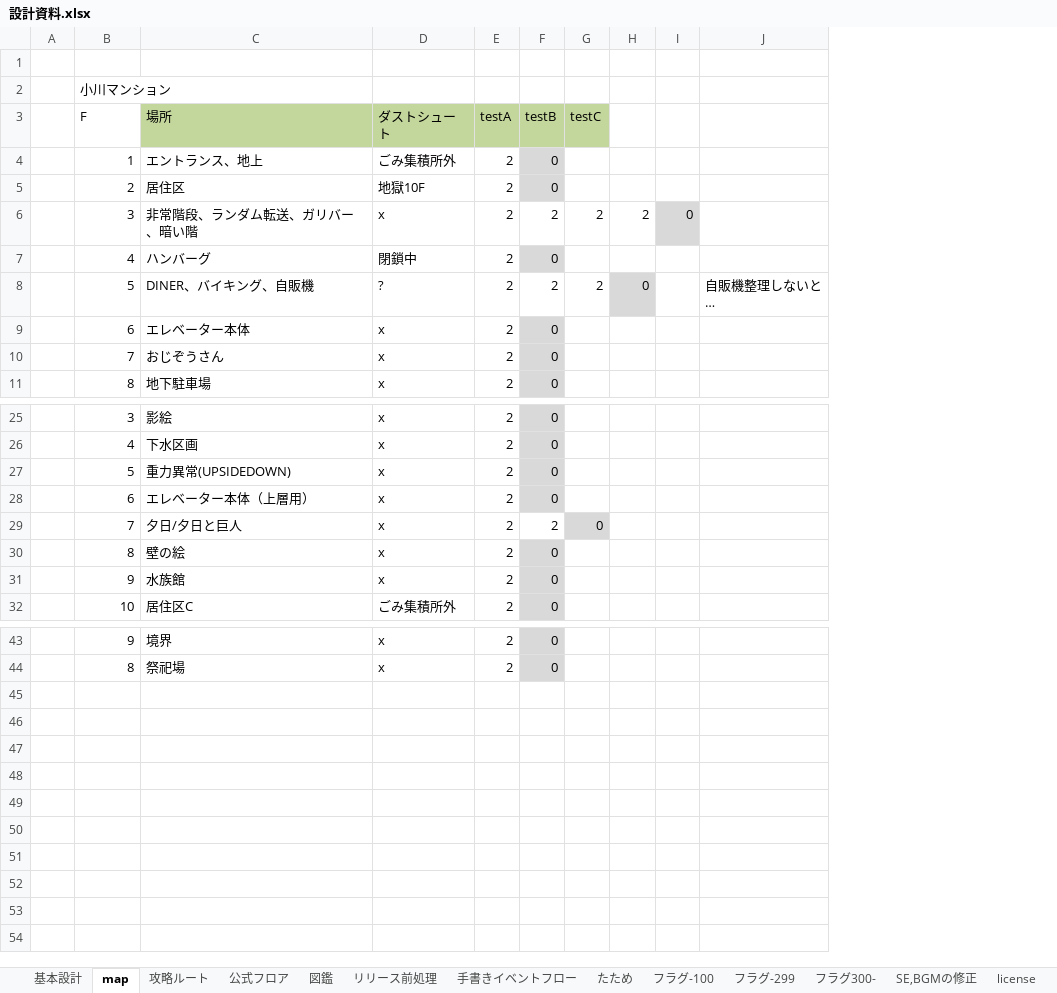
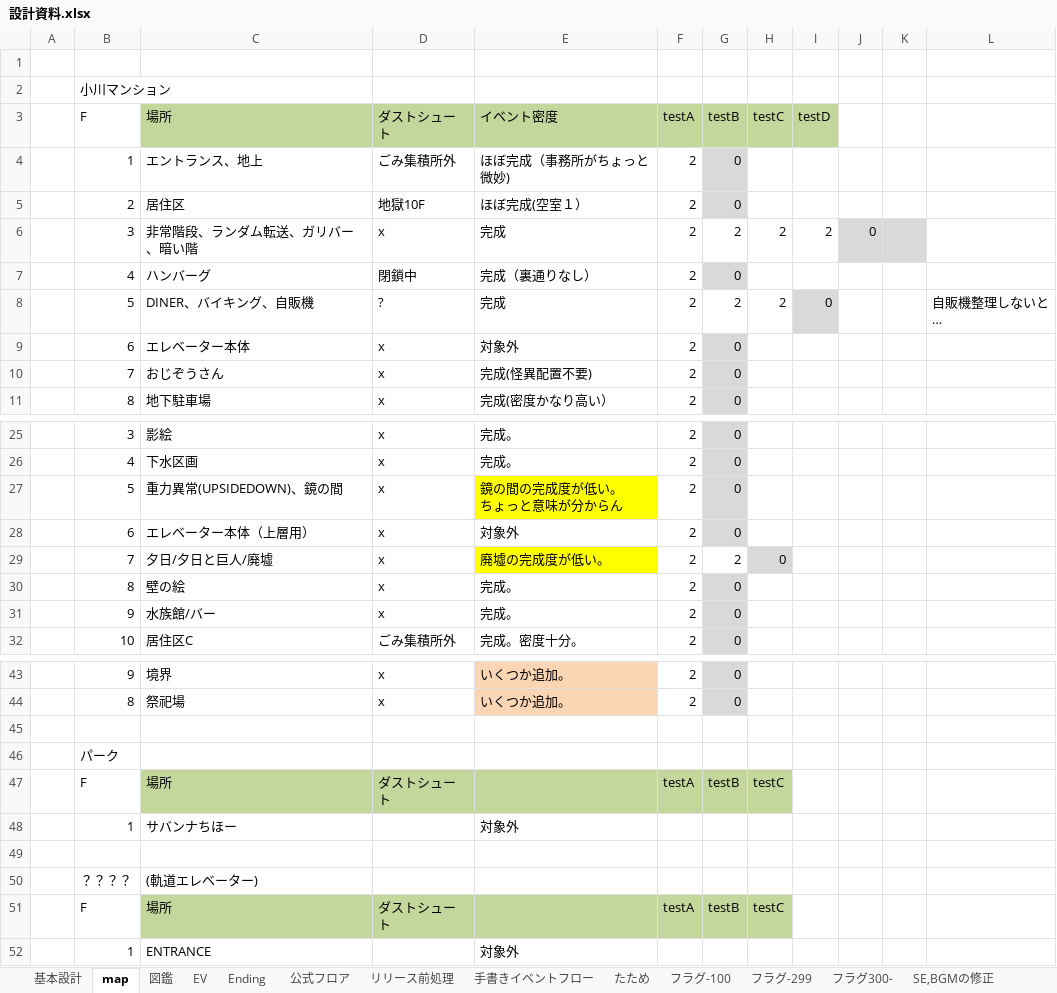
Before and after one commit to umaaji298/araisan-dungeon, an Excel workbook: docs/設計資料.xlsx, sheet map, drawn as a sheet; only a part is shown, gaps mark what is left out; values as stored, in another font and other column widths than the file's, no borders; addresses are those after the commit; ↵ is a line break in a cell; the diff covers the shown part only; the diff names each change by its address in the sheet, - before the commit and + after, or states it on an @@ line.

```diff
--- a/docs/設計資料.xlsx (sheet map)
+++ b/docs/設計資料.xlsx (sheet map)
-sheet tab: 攻略ルート
+sheet tab: EV
+sheet tab: Ending
@@ sheet tab order changed: 基本設計 | map | 図鑑 | EV | Ending | 公式フロア | リリース前処理 | 手書きイベントフロー | たため | フラグ-100 | フラグ-299 | フラグ300- | SE,BGMの修正 @@
+column E (イベント密度), rows 4-11: ほぼ完成（事務所がちょっと微妙) | ほぼ完成(空室１） | 完成 | 完成（裏通りなし） | 完成 | 対象外 | 完成(怪異配置不要) | 完成(密度かなり高い）; rows 25-32: 完成。 | 完成。 | 鏡の間の完成度が低い。 ↵ ちょっと意味が分からん | 対象外 | 廃墟の完成度が低い。 | 完成。 | 完成。 | 完成。密度十分。; rows 43-44: いくつか追加。 | いくつか追加。
+column K, empty
-I3: (empty)
+I3: testD
-I3 fill: none
+I3 fill: #C3D69B
-C27 (場所): 重力異常(UPSIDEDOWN)
+C27 (場所): 重力異常(UPSIDEDOWN)、鏡の間
-C29 (場所): 夕日/夕日と巨人
+C29 (場所): 夕日/夕日と巨人/廃墟
-C31 (場所): 水族館
+C31 (場所): 水族館/バー
+row 45: (empty)
+row 46:  | パーク
+row 47:  | F | 場所 | ダストシュート |  | testA | testB | testC
+row 48:  | 1 | サバンナちほー |  | 対象外
+row 49: (empty)
+row 50:  | ？？？？ | (軌道エレベーター)
+row 51:  | F | 場所 | ダストシュート |  | testA | testB | testC
+row 52:  | 1 | ENTRANCE |  | 対象外
```
Also changed, not shown: 1 edited cell elsewhere in this sheet, sheet EV, sheet 基本設計, sheet 図鑑, sheet フロアネタ, sheet フラグ300-, sheet リリース前処理, 3 more sheets, 1 other file.
